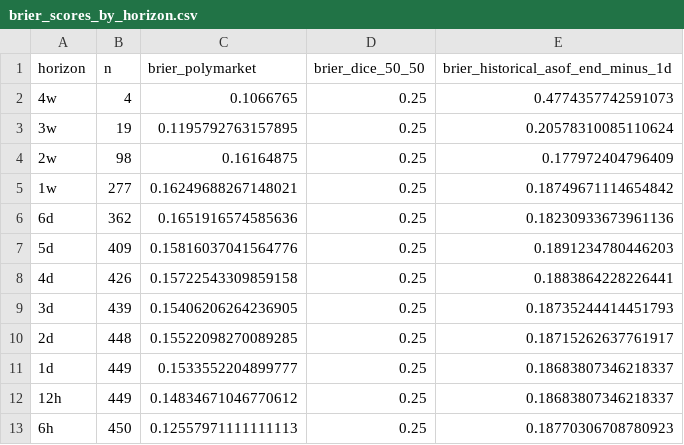
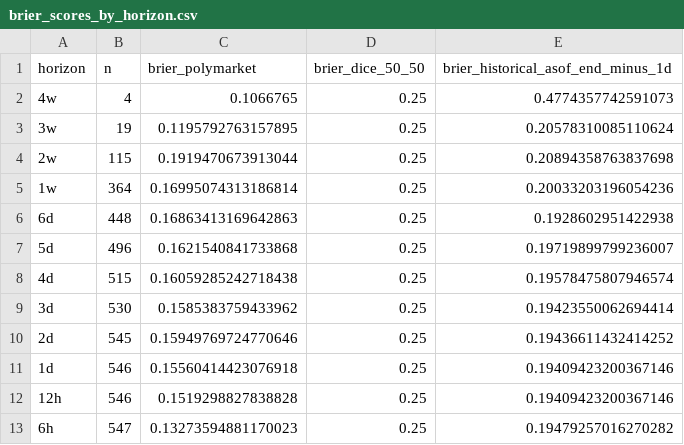
Before and after one commit to markusj99/Polymarket-Earnings-Study, a CSV file: data/brier_scores/brier_scores_by_horizon.csv, drawn as a sheet.

Commit message:
Fixed bugs. Updated the data.

```diff
--- a/data/brier_scores/brier_scores_by_horizon.csv
+++ b/data/brier_scores/brier_scores_by_horizon.csv
@@ -3,11 +3,11 @@ horizon,n,brier_polymarket,brier_dice_50_50,brier_historical_asof_end_minus_1d
 3w,19,0.1195792763157895,0.25,0.20578310085110624
-2w,98,0.16164875,0.25,0.177972404796409
-1w,277,0.16249688267148021,0.25,0.18749671114654842
-6d,362,0.1651916574585636,0.25,0.18230933673961136
-5d,409,0.15816037041564776,0.25,0.1891234780446203
-4d,426,0.15722543309859158,0.25,0.1883864228226441
-3d,439,0.15406206264236905,0.25,0.18735244414451793
-2d,448,0.15522098270089285,0.25,0.18715262637761917
-1d,449,0.1533552204899777,0.25,0.18683807346218337
-12h,449,0.14834671046770612,0.25,0.18683807346218337
-6h,450,0.12557971111111113,0.25,0.18770306708780923
+2w,115,0.1919470673913044,0.25,0.20894358763837698
+1w,364,0.16995074313186814,0.25,0.20033203196054236
+6d,448,0.16863413169642863,0.25,0.1928602951422938
+5d,496,0.1621540841733868,0.25,0.19719899799236007
+4d,515,0.16059285242718438,0.25,0.19578475807946574
+3d,530,0.1585383759433962,0.25,0.19423550062694414
+2d,545,0.15949769724770646,0.25,0.19436611432414252
+1d,546,0.15560414423076918,0.25,0.19409423200367146
+12h,546,0.1519298827838828,0.25,0.19409423200367146
+6h,547,0.13273594881170023,0.25,0.19479257016270282
```
Also changed, not shown: data/heckman_selection_model/screener_universe_rics.csv, 33 other files.
